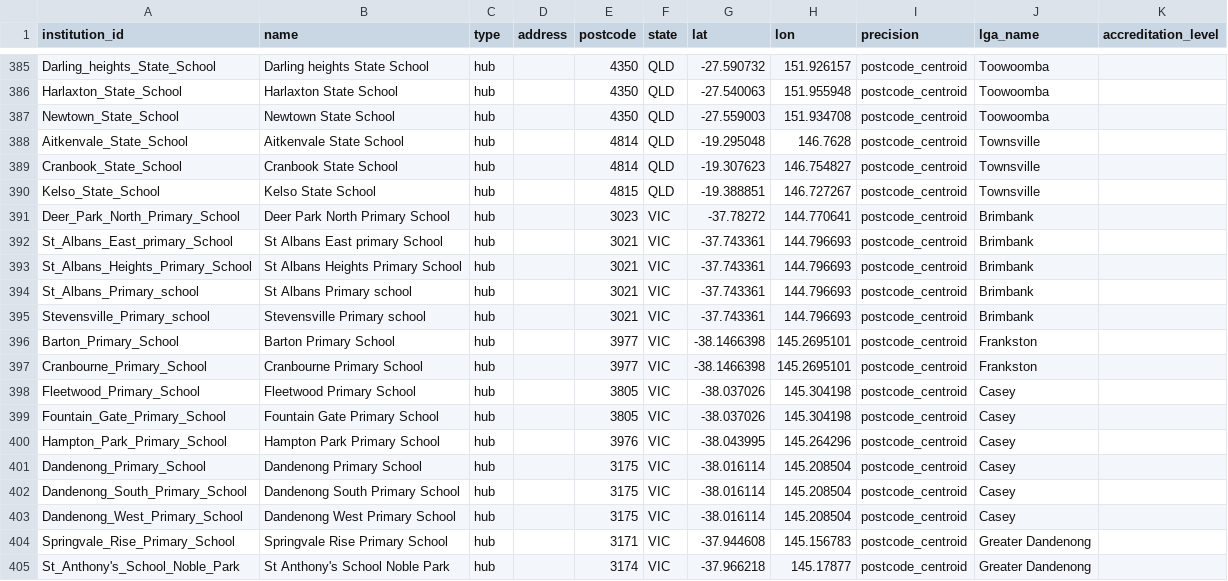
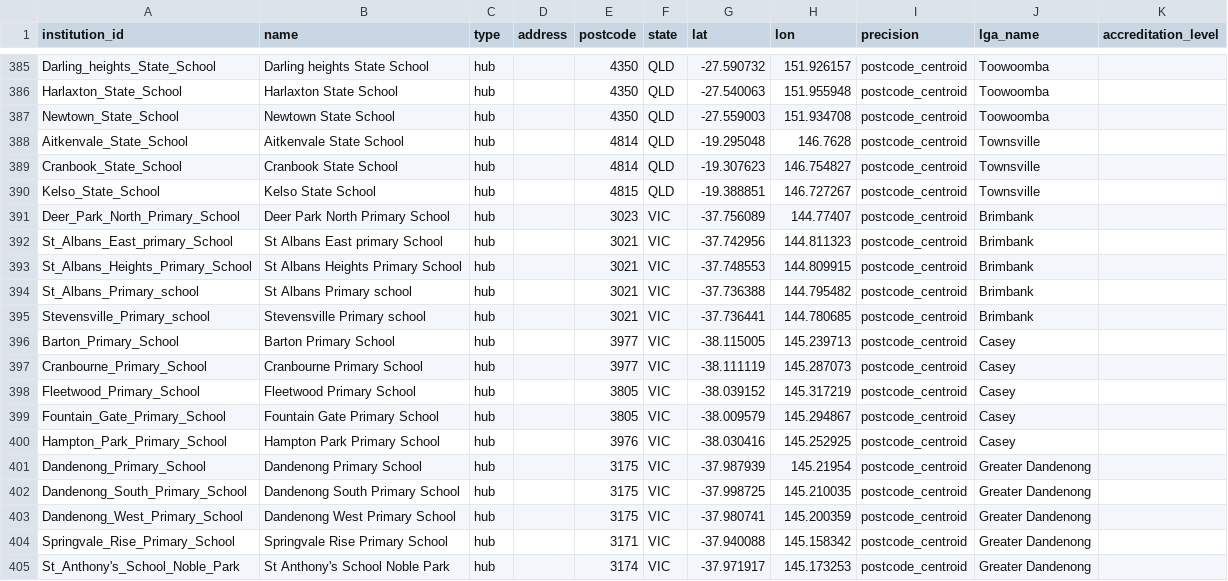
Before and after one commit to welcomingaustralia/initiatives-mapping, a CSV file: welcoming_points_centroids.csv, drawn as a sheet; only a part is shown, gaps mark what is left out; the diff covers the shown part only.

```diff
--- a/welcoming_points_centroids.csv
+++ b/welcoming_points_centroids.csv
@@ -390,16 +390,16 @@ Cranbook_State_School,Cranbook State School,hub,,4814,QLD,-19.307623,146.754827,
 Kelso_State_School,Kelso State School,hub,,4815,QLD,-19.388851,146.727267,postcode_centroid,Townsville,
-Deer_Park_North_Primary_School,Deer Park North Primary School,hub,,3023,VIC,-37.78272,144.770641,postcode_centroid,Brimbank,
-St_Albans_East_primary_School,St Albans East primary School,hub,,3021,VIC,-37.743361,144.796693,postcode_centroid,Brimbank,
-St_Albans_Heights_Primary_School,St Albans Heights Primary School,hub,,3021,VIC,-37.743361,144.796693,postcode_centroid,Brimbank,
-St_Albans_Primary_school,St Albans Primary school,hub,,3021,VIC,-37.743361,144.796693,postcode_centroid,Brimbank,
-Stevensville_Primary_school,Stevensville Primary school,hub,,3021,VIC,-37.743361,144.796693,postcode_centroid,Brimbank,
-Barton_Primary_School,Barton Primary School,hub,,3977,VIC,-38.1466398,145.2695101,postcode_centroid,Frankston,
-Cranbourne_Primary_School,Cranbourne Primary School,hub,,3977,VIC,-38.1466398,145.2695101,postcode_centroid,Frankston,
-Fleetwood_Primary_School,Fleetwood Primary School,hub,,3805,VIC,-38.037026,145.304198,postcode_centroid,Casey,
-Fountain_Gate_Primary_School,Fountain Gate Primary School,hub,,3805,VIC,-38.037026,145.304198,postcode_centroid,Casey,
-Hampton_Park_Primary_School,Hampton Park Primary School,hub,,3976,VIC,-38.043995,145.264296,postcode_centroid,Casey,
-Dandenong_Primary_School,Dandenong Primary School,hub,,3175,VIC,-38.016114,145.208504,postcode_centroid,Casey,
-Dandenong_South_Primary_School,Dandenong South Primary School,hub,,3175,VIC,-38.016114,145.208504,postcode_centroid,Casey,
-Dandenong_West_Primary_School,Dandenong West Primary School,hub,,3175,VIC,-38.016114,145.208504,postcode_centroid,Casey,
-Springvale_Rise_Primary_School,Springvale Rise Primary School,hub,,3171,VIC,-37.944608,145.156783,postcode_centroid,Greater Dandenong,
-St_Anthony's_School_Noble_Park,St Anthony's School Noble Park,hub,,3174,VIC,-37.966218,145.17877,postcode_centroid,Greater Dandenong,
+Deer_Park_North_Primary_School,Deer Park North Primary School,hub,,3023,VIC,-37.756089,144.77407,postcode_centroid,Brimbank,
+St_Albans_East_primary_School,St Albans East primary School,hub,,3021,VIC,-37.742956,144.811323,postcode_centroid,Brimbank,
+St_Albans_Heights_Primary_School,St Albans Heights Primary School,hub,,3021,VIC,-37.748553,144.809915,postcode_centroid,Brimbank,
+St_Albans_Primary_school,St Albans Primary school,hub,,3021,VIC,-37.736388,144.795482,postcode_centroid,Brimbank,
+Stevensville_Primary_school,Stevensville Primary school,hub,,3021,VIC,-37.736441,144.780685,postcode_centroid,Brimbank,
+Barton_Primary_School,Barton Primary School,hub,,3977,VIC,-38.115005,145.239713,postcode_centroid,Casey,
+Cranbourne_Primary_School,Cranbourne Primary School,hub,,3977,VIC,-38.111119,145.287073,postcode_centroid,Casey,
+Fleetwood_Primary_School,Fleetwood Primary School,hub,,3805,VIC,-38.039152,145.317219,postcode_centroid,Casey,
+Fountain_Gate_Primary_School,Fountain Gate Primary School,hub,,3805,VIC,-38.009579,145.294867,postcode_centroid,Casey,
+Hampton_Park_Primary_School,Hampton Park Primary School,hub,,3976,VIC,-38.030416,145.252925,postcode_centroid,Casey,
+Dandenong_Primary_School,Dandenong Primary School,hub,,3175,VIC,-37.987939,145.21954,postcode_centroid,Greater Dandenong,
+Dandenong_South_Primary_School,Dandenong South Primary School,hub,,3175,VIC,-37.998725,145.210035,postcode_centroid,Greater Dandenong,
+Dandenong_West_Primary_School,Dandenong West Primary School,hub,,3175,VIC,-37.980741,145.200359,postcode_centroid,Greater Dandenong,
+Springvale_Rise_Primary_School,Springvale Rise Primary School,hub,,3171,VIC,-37.940088,145.158342,postcode_centroid,Greater Dandenong,
+St_Anthony's_School_Noble_Park,St Anthony's School Noble Park,hub,,3174,VIC,-37.971917,145.173253,postcode_centroid,Greater Dandenong,
```
Also changed, not shown: 95 edited cells elsewhere in this file.
